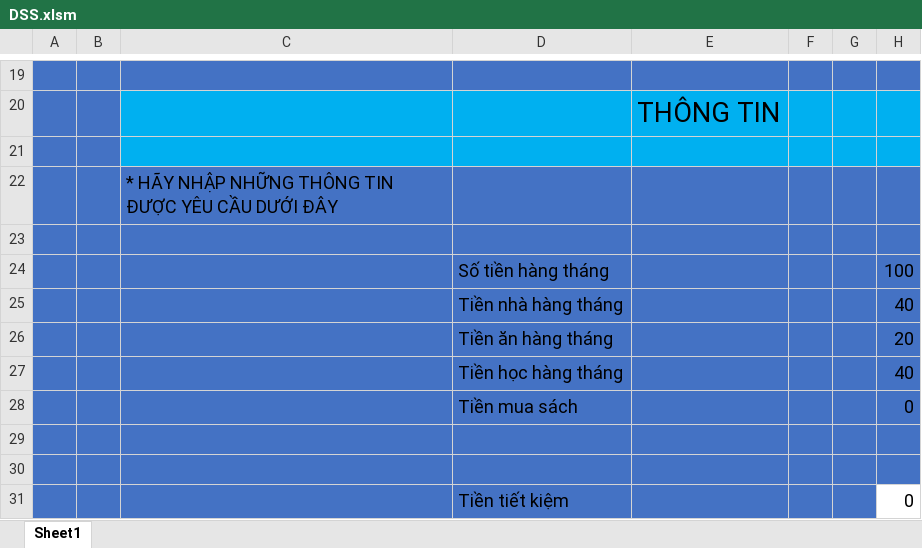
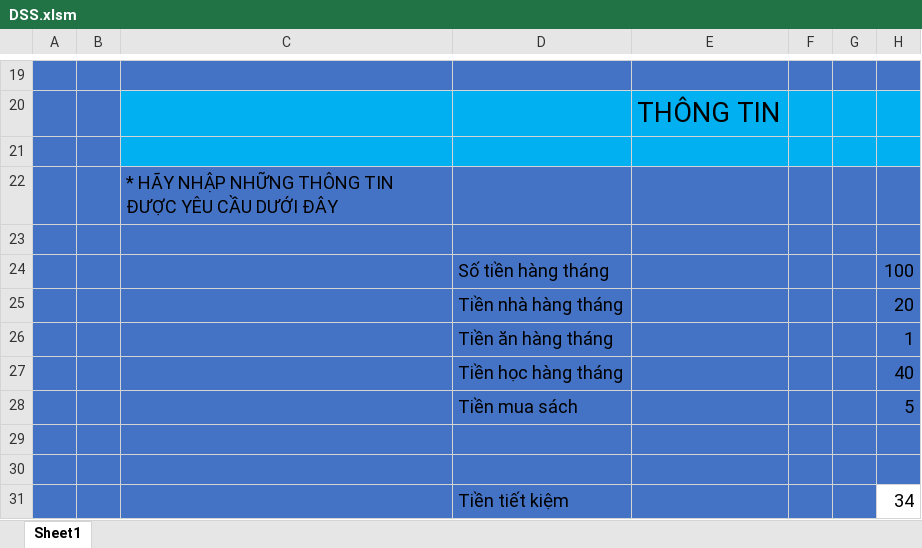
Before and after one commit to nguyendinhinit/dss2020, an Excel workbook: DSS.xlsm, sheet Sheet1, drawn as a sheet; only a part is shown, gaps mark what is left out; values as stored, in another font and other column widths than the file's, no borders; charts and pictures not drawn; removed rows and columns are numbered as before the commit, all else as after; the diff names each change by its address in the sheet, - before the commit and + after, or states it on an @@ line.

Commit message:
Update DSS.xlsm

```diff
--- a/DSS.xlsm (sheet Sheet1)
+++ b/DSS.xlsm (sheet Sheet1)
-row 25:  |  |  | Tiền nhà hàng tháng |  |  |  | 40
-D25: Tiền ăn hàng tháng
+D25: Tiền nhà hàng tháng
+row 26:  |  |  | Tiền ăn hàng tháng |  |  |  | 1
-H28: 0
+H28: 5
-H31: 0
+H31: 34
```
